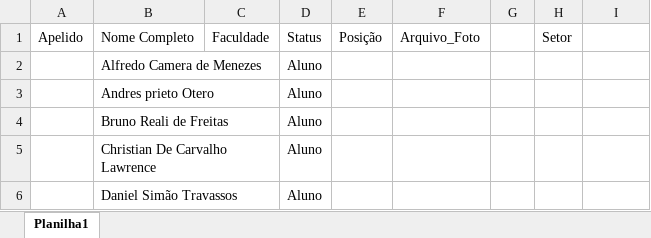
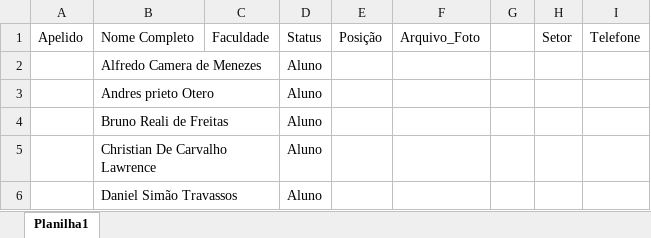
Before and after one commit to leandromamute03/ratacanga-feedback, an Excel workbook: elenco_ndu.xlsx, sheet Planilha1, drawn as a sheet; only a part is shown; values as stored, in another font and other column widths than the file's, no borders; the diff names each change by its address in the sheet, - before the commit and + after, or states it on an @@ line.

Commit message:
Add files via upload

```diff
--- a/elenco_ndu.xlsx (sheet Planilha1)
+++ b/elenco_ndu.xlsx (sheet Planilha1)
-I1: (empty)
+I1: Telefone
```
